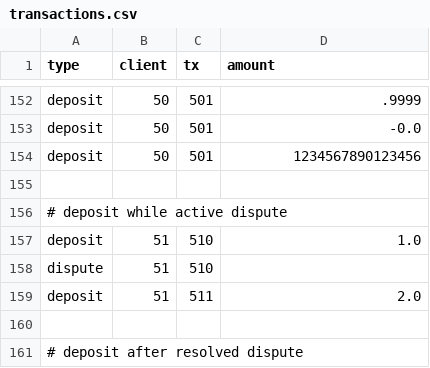
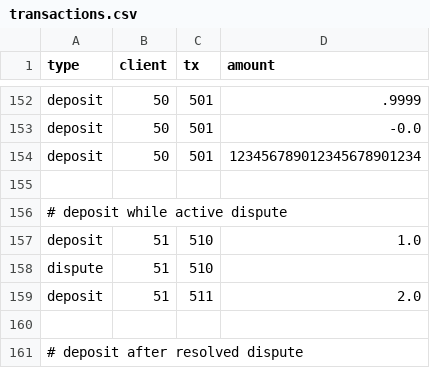
Before and after one commit to cvlaescx/t-engine, a CSV file: testing/transactions.csv, drawn as a sheet; only a part is shown, gaps mark what is left out.

```diff
--- a/testing/transactions.csv
+++ b/testing/transactions.csv
@@ -153,3 +153,3 @@ deposit, 50, 501, .9999
 deposit, 50, 501, -0.0
-deposit, 50, 501, 1234567890123456
+deposit, 50, 501, 123456789012345678901234
 
```
Also changed, not shown: 6 other files.
